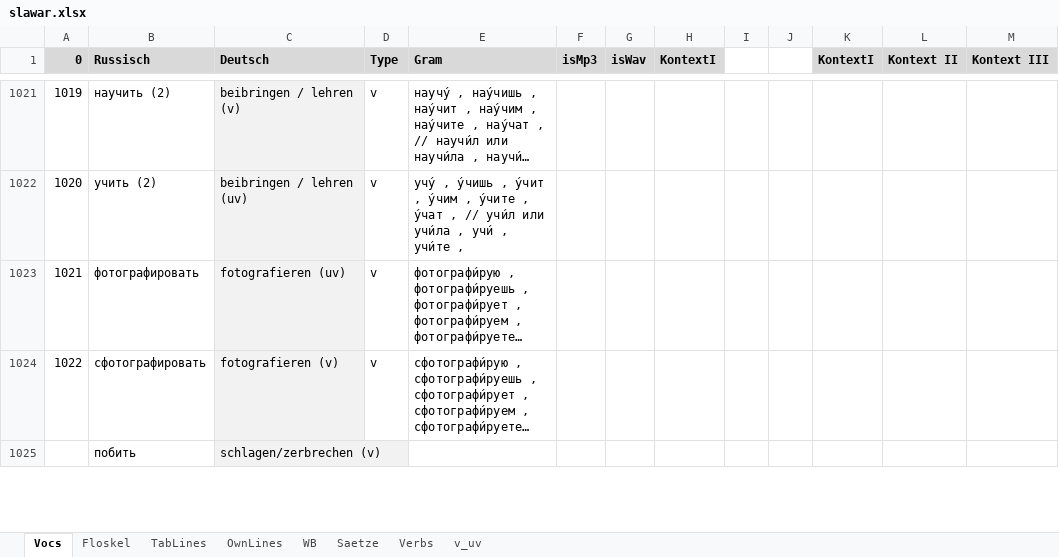
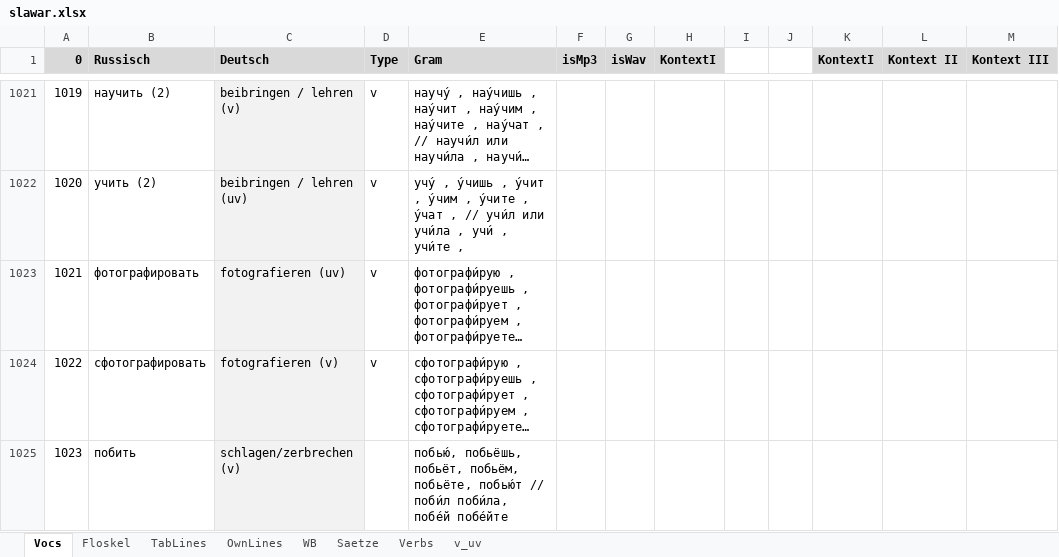
Before and after one commit to wuschwusul/russTrainer, an Excel workbook: data/slawar.xlsx, sheet Vocs, drawn as a sheet; only a part is shown, gaps mark what is left out; long unchanged cells end in …; values as stored, in another font and other column widths than the file's, no borders; the diff covers the shown part only; the diff names each change by its address in the sheet, - before the commit and + after, or states it on an @@ line.

```diff
--- a/data/slawar.xlsx (sheet Vocs)
+++ b/data/slawar.xlsx (sheet Vocs)
-A1025 (0): (empty)
+A1025 (0): 1023
-E1025 (Gram): (empty)
+E1025 (Gram): побью́, побьёшь, побьёт, побьём, побьёте, побью́т // поби́л поби́ла, побе́й побе́йте
```
Also changed, not shown: 6 edited cells and cell formats elsewhere in this sheet, sheet v_uv, 1 other file.
